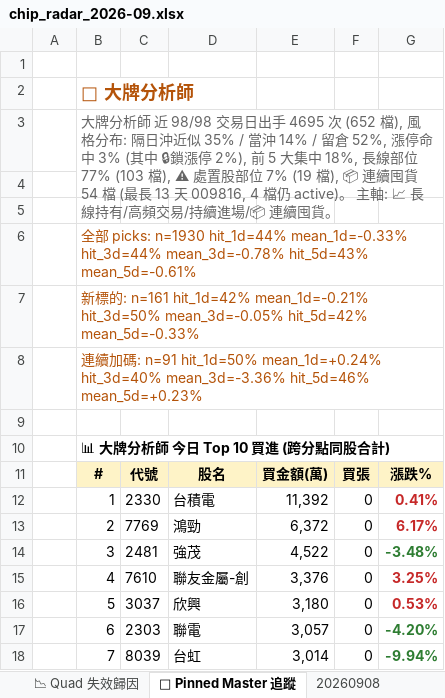
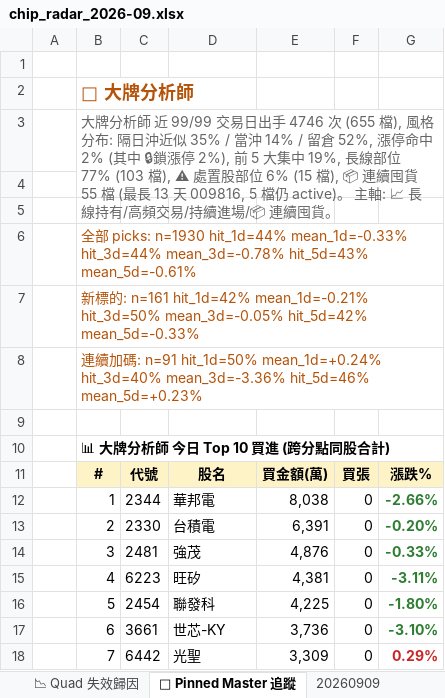
Before and after one commit to DRwillychiu/CHIP_RADAR_TW, an Excel workbook: data/reports/chip_radar_2026-09.xlsx, sheet 📌 Pinned Master 追蹤, drawn as a sheet; only a part is shown; values as stored, in another font and other column widths than the file's, no borders; the diff covers the shown part only; the diff names each change by its address in the sheet, - before the commit and + after, or states it on an @@ line.

```diff
--- a/data/reports/chip_radar_2026-09.xlsx (sheet 📌 Pinned Master 追蹤)
+++ b/data/reports/chip_radar_2026-09.xlsx (sheet 📌 Pinned Master 追蹤)
+sheet tab: 20260909
-B3: …師 近 98/98 交易日出手 4695 次 (652 檔), 風格分布: 隔日沖近似 35% / 當沖 14% / 留倉 52%, 漲停命中 3% (其中 🔒鎖漲停 2%), 前 5 大集中 18%, 長線部位 77% (103 檔), ⚠ 處置股部位 7% (19 檔), 📦 連續囤貨 54 檔 (最長 13 天 009816, 4 檔仍 active)…
+B3: …師 近 99/99 交易日出手 4746 次 (655 檔), 風格分布: 隔日沖近似 35% / 當沖 14% / 留倉 52%, 漲停命中 2% (其中 🔒鎖漲停 2%), 前 5 大集中 19%, 長線部位 77% (103 檔), ⚠ 處置股部位 6% (15 檔), 📦 連續囤貨 55 檔 (最長 13 天 009816, 5 檔仍 active)…
-C12: 2330
+C12: 2344
-D12: 台積電
+D12: 華邦電
-E12: 11,392
+E12: 8,038
-G12: 0.41%
+G12: -2.66%
-G12:G13 text colour: #C62828
+G12:G13 text colour: #2E7D32
-C13: 7769
+C13: 2330
-D13: 鴻勁
+D13: 台積電
-E13: 6,372
+E13: 6,391
-G13: 6.17%
+G13: -0.20%
-E14: 4,522
+E14: 4,876
-G14: -3.48%
+G14: -0.33%
-C15: 7610
+C15: 6223
-D15: 聯友金屬-創
+D15: 旺矽
-E15: 3,376
+E15: 4,381
-G15: 3.25%
+G15: -3.11%
-G15:G16 text colour: #C62828
+G15:G16 text colour: #2E7D32
-C16: 3037
+C16: 2454
-D16: 欣興
+D16: 聯發科
-E16: 3,180
+E16: 4,225
-G16: 0.53%
+G16: -1.80%
-C17: 2303
+C17: 3661
-D17: 聯電
+D17: 世芯-KY
-E17: 3,057
+E17: 3,736
-G17: -4.20%
+G17: -3.10%
-C18: 8039
+C18: 6442
-D18: 台虹
+D18: 光聖
-E18: 3,014
+E18: 3,309
-G18: -9.94%
+G18: 0.29%
-G18 text colour: #2E7D32
+G18 text colour: #C62828
```
Also changed, not shown: 12 edited cells and cell formats elsewhere in this sheet, sheet 📋 今日 Dashboard, sheet 20260908, sheet 📱 手機摘要, data/reports/latest.xlsx, 24 other files.
